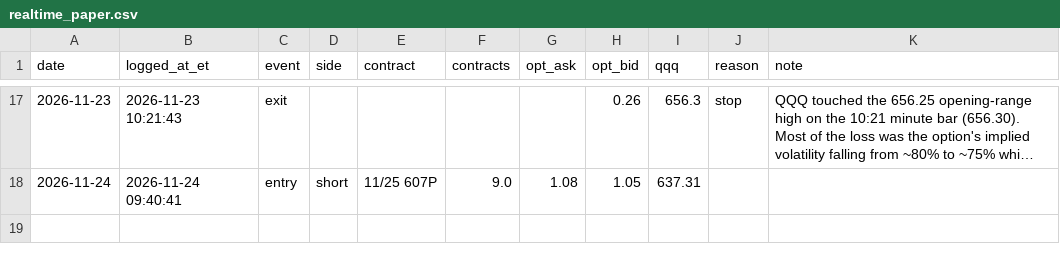
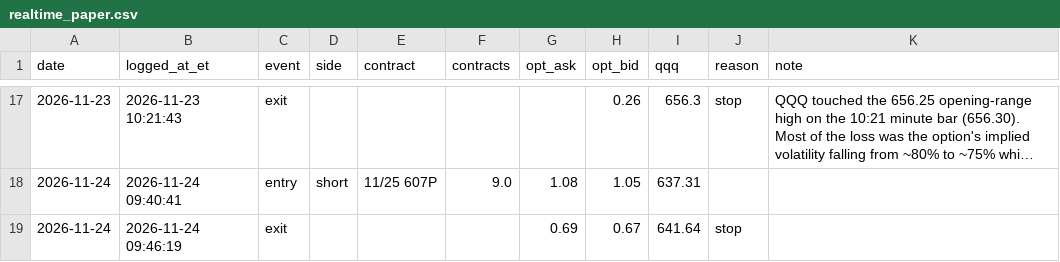
Before and after one commit to DeadSeagul/Robinhood, a CSV file: research/realtime_paper.csv, drawn as a sheet; only a part is shown, gaps mark what is left out; long unchanged cells end in …; the diff names each change by its address in the sheet, - before the commit and + after, or states it on an @@ line.

```diff
--- a/research/realtime_paper.csv
+++ b/research/realtime_paper.csv
+row 19: 2026-11-24 | 2026-11-24 09:46:19 | exit |  |  |  | 0.69 | 0.67 | 641.64 | stop
```
